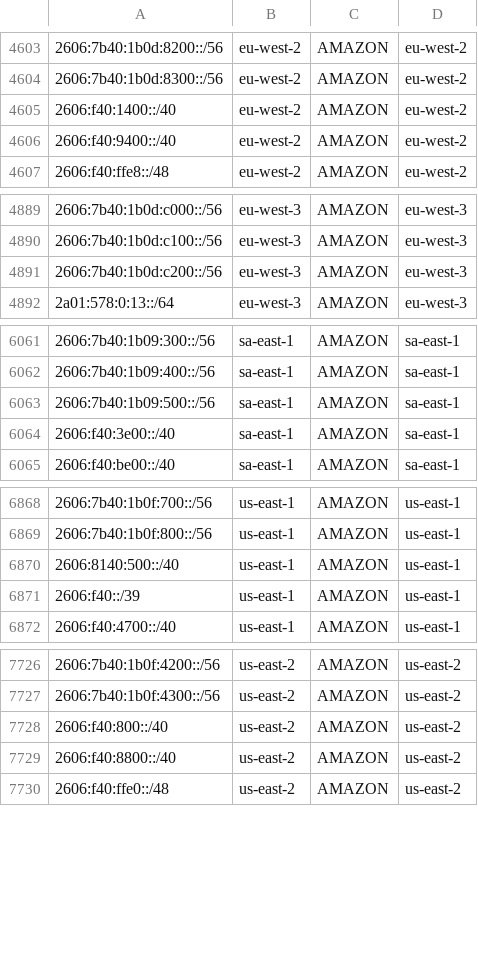
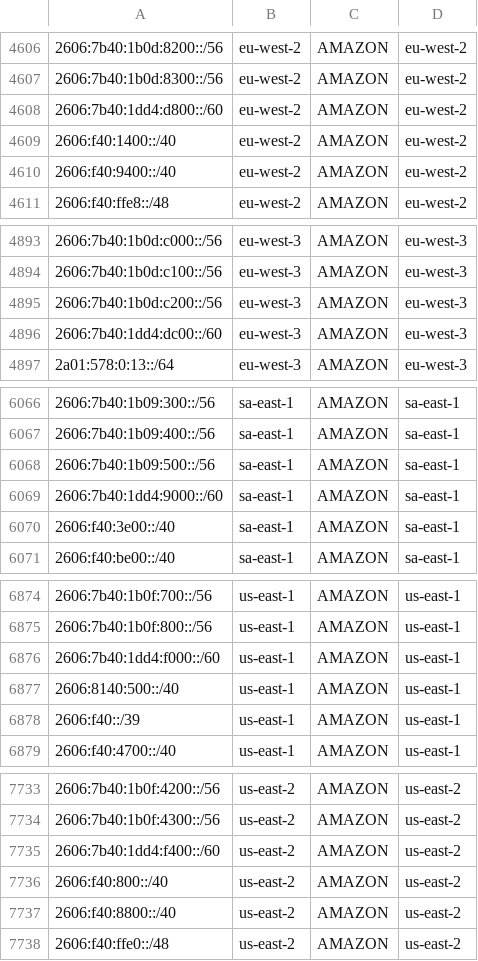
Before and after one commit to KustoKing/known-ip-addresses, a CSV file: cloud-ip-ranges/aws-service-tags.csv, drawn as a sheet; only a part is shown, gaps mark what is left out; the diff covers the shown part only; the diff names each change by its address in the sheet, - before the commit and + after, or states it on an @@ line.

```diff
--- a/cloud-ip-ranges/aws-service-tags.csv
+++ b/cloud-ip-ranges/aws-service-tags.csv
+row 4608: 2606:7b40:1dd4:d800::/60 | eu-west-2 | AMAZON | eu-west-2
+row 4896: 2606:7b40:1dd4:dc00::/60 | eu-west-3 | AMAZON | eu-west-3
+row 6069: 2606:7b40:1dd4:9000::/60 | sa-east-1 | AMAZON | sa-east-1
+row 6876: 2606:7b40:1dd4:f000::/60 | us-east-1 | AMAZON | us-east-1
+row 7735: 2606:7b40:1dd4:f400::/60 | us-east-2 | AMAZON | us-east-2
```
Also changed, not shown: 16 added rows and 2 removed rows elsewhere in this file.
